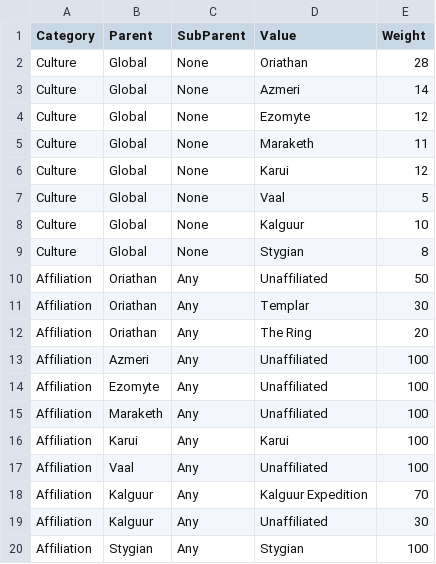
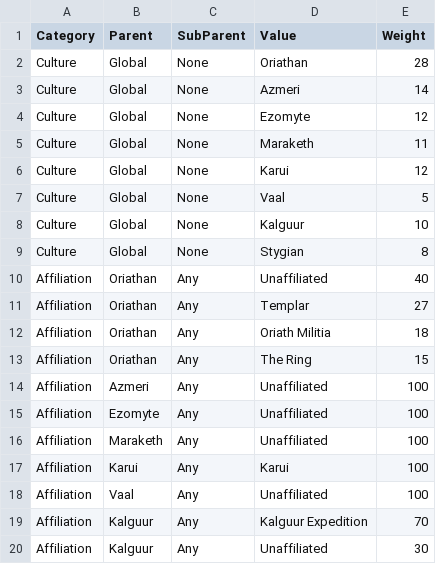
Before and after one commit to Yax74/wraeclast-npc-gen, a CSV file: data/main_tables.csv, drawn as a sheet; only a part is shown; the shorter side is filled out with more unchanged rows; the diff covers the shown part only.

```diff
--- a/data/main_tables.csv
+++ b/data/main_tables.csv
@@ -9,5 +9,6 @@ Culture,Global,None,Kalguur,10
 Culture,Global,None,Stygian,8
-Affiliation,Oriathan,Any,Unaffiliated,50
-Affiliation,Oriathan,Any,Templar,30
-Affiliation,Oriathan,Any,The Ring,20
+Affiliation,Oriathan,Any,Unaffiliated,40
+Affiliation,Oriathan,Any,Templar,27
+Affiliation,Oriathan,Any,Oriath Militia,18
+Affiliation,Oriathan,Any,The Ring,15
 Affiliation,Azmeri,Any,Unaffiliated,100
```
Also changed, not shown: 37 added rows and 5 edited cells elsewhere in this file, data/names.csv, data/professions.csv, 17 other files.
